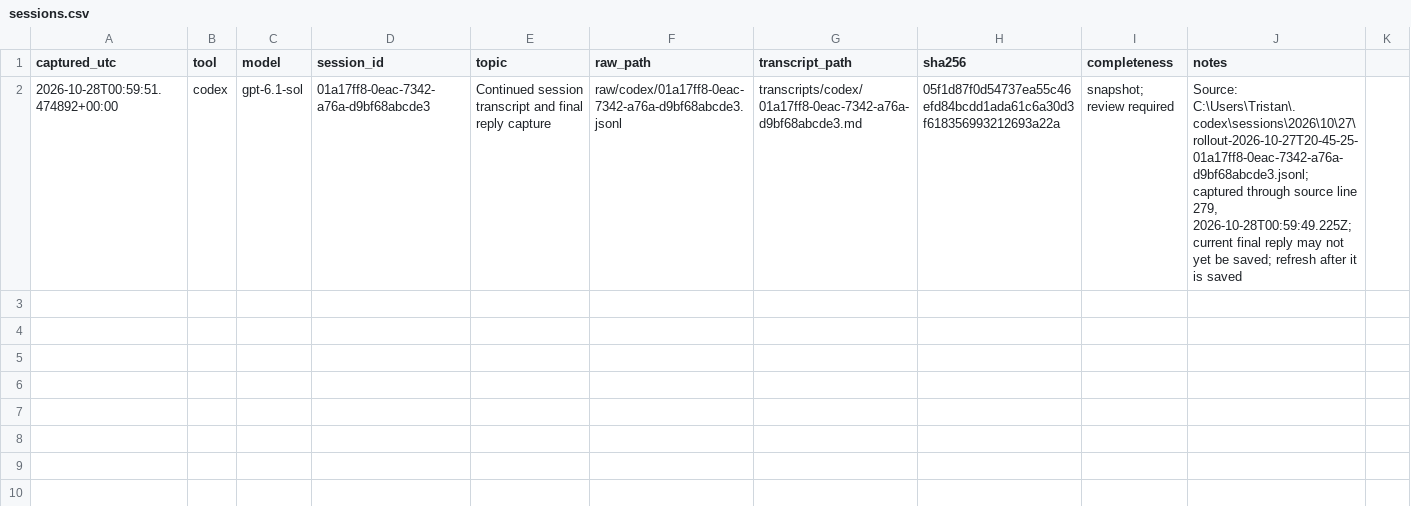
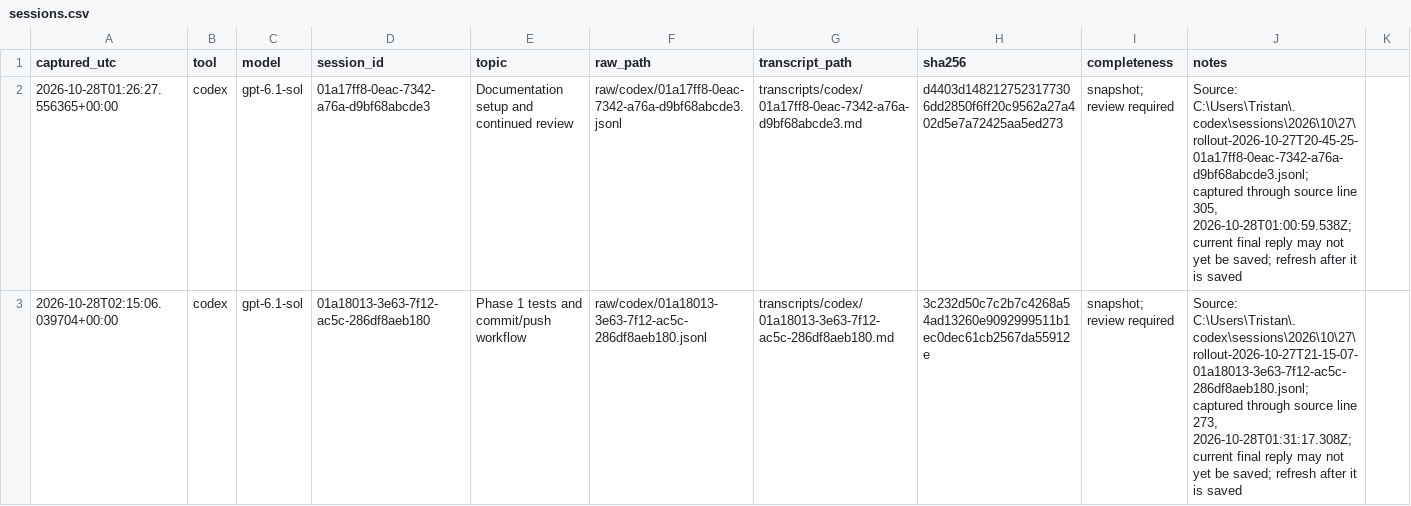
Before and after one commit to TristanG115/IE-535-Optimization-Project, a CSV file: ai_record/sessions.csv, drawn as a sheet; only a part is shown; the diff covers the shown part only.

```diff
--- a/ai_record/sessions.csv
+++ b/ai_record/sessions.csv
@@ -1,2 +1,3 @@
 captured_utc,tool,model,session_id,topic,raw_path,transcript_path,sha256,completeness,notes
-2026-10-28T00:59:51.474892+00:00,codex,gpt-6.1-sol,01a17ff8-0eac-7342-a76a-d9bf68abcde3,Continued session transcript and final reply capture,raw/codex/01a17ff8-0eac-7342-a76a-d9bf68abcde3.jsonl,transcripts/codex/01a17ff8-0eac-7342-a76a-d9bf68abcde3.md,05f1d87f0d54737ea55c46efd84bcdd1ada61c6a30d3f618356993212693a22a,snapshot; review required,"Source: C:\Users\Tristan\.codex\sessions\2026\10\27\rollout-2026-10-27T20-45-25-01a17ff8-0eac-7342-a76a-d9bf68abcde3.jsonl; captured through source line 279, 2026-10-28T00:59:49.225Z; current final reply may not yet be saved; refresh after it is saved"
+2026-10-28T01:26:27.556365+00:00,codex,gpt-6.1-sol,01a17ff8-0eac-7342-a76a-d9bf68abcde3,Documentation setup and continued review,raw/codex/01a17ff8-0eac-7342-a76a-d9bf68abcde3.jsonl,transcripts/codex/01a17ff8-0eac-7342-a76a-d9bf68abcde3.md,d4403d1482127523177306dd2850f6ff20c9562a27a402d5e7a72425aa5ed273,snapshot; review required,"Source: C:\Users\Tristan\.codex\sessions\2026\10\27\rollout-2026-10-27T20-45-25-01a17ff8-0eac-7342-a76a-d9bf68abcde3.jsonl; captured through source line 305, 2026-10-28T01:00:59.538Z; current final reply may not yet be saved; refresh after it is saved"
+2026-10-28T02:15:06.039704+00:00,codex,gpt-6.1-sol,01a18013-3e63-7f12-ac5c-286df8aeb180,Phase 1 tests and commit/push workflow,raw/codex/01a18013-3e63-7f12-ac5c-286df8aeb180.jsonl,transcripts/codex/01a18013-3e63-7f12-ac5c-286df8aeb180.md,3c232d50c7c2b7c4268a54ad13260e9092999511b1ec0dec61cb2567da55912e,snapshot; review required,"Source: C:\Users\Tristan\.codex\sessions\2026\10\27\rollout-2026-10-27T21-15-07-01a18013-3e63-7f12-ac5c-286df8aeb180.jsonl; captured through source line 273, 2026-10-28T01:31:17.308Z; current final reply may not yet be saved; refresh after it is saved"
```
Also changed, not shown: 1 added row elsewhere in this file, 24 other files.
